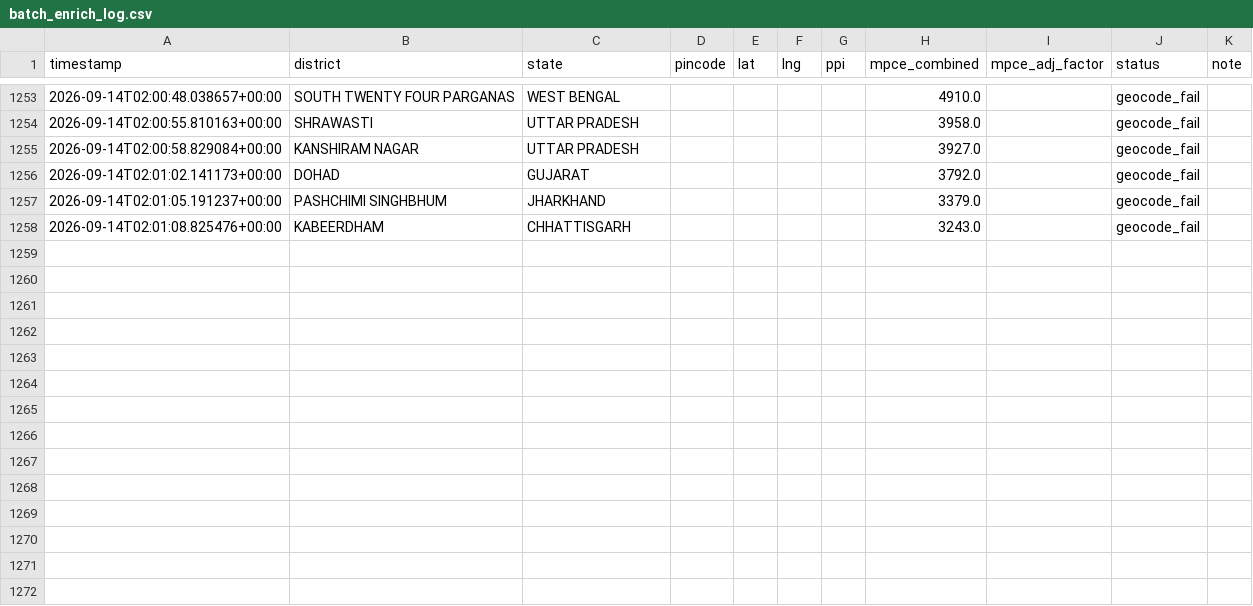
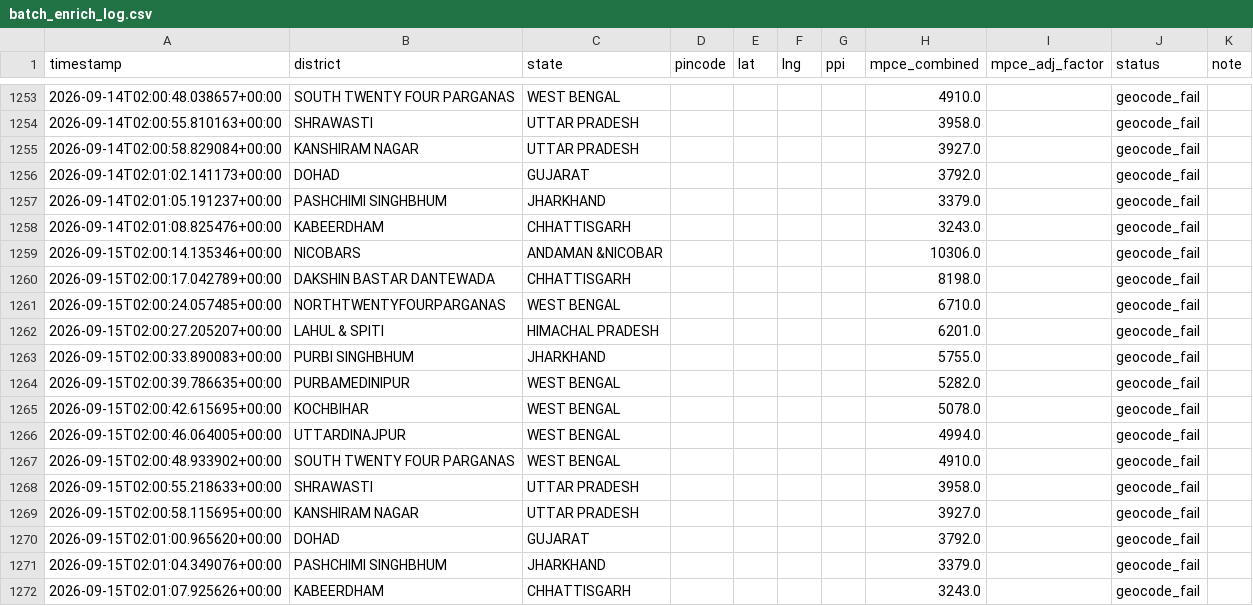
Before and after one commit to Raghotham-harish/paisa-map, a CSV file: paisamap-etl/data/output/batch_enrich_log.csv, drawn as a sheet; only a part is shown, gaps mark what is left out; the diff names each change by its address in the sheet, - before the commit and + after, or states it on an @@ line.

Commit message:
cron: daily enrich 2026-09-15 — 15582 pincodes total [skip ci]

```diff
--- a/paisamap-etl/data/output/batch_enrich_log.csv
+++ b/paisamap-etl/data/output/batch_enrich_log.csv
+row 1259: 2026-09-15T02:00:14.135346+00:00 | NICOBARS | ANDAMAN &NICOBAR |  |  |  |  | 10306.0 |  | geocode_fail
+row 1260: 2026-09-15T02:00:17.042789+00:00 | DAKSHIN BASTAR DANTEWADA | CHHATTISGARH |  |  |  |  | 8198.0 |  | geocode_fail
+row 1261: 2026-09-15T02:00:24.057485+00:00 | NORTHTWENTYFOURPARGANAS | WEST BENGAL |  |  |  |  | 6710.0 |  | geocode_fail
+row 1262: 2026-09-15T02:00:27.205207+00:00 | LAHUL & SPITI | HIMACHAL PRADESH |  |  |  |  | 6201.0 |  | geocode_fail
+row 1263: 2026-09-15T02:00:33.890083+00:00 | PURBI SINGHBHUM | JHARKHAND |  |  |  |  | 5755.0 |  | geocode_fail
+row 1264: 2026-09-15T02:00:39.786635+00:00 | PURBAMEDINIPUR | WEST BENGAL |  |  |  |  | 5282.0 |  | geocode_fail
+row 1265: 2026-09-15T02:00:42.615695+00:00 | KOCHBIHAR | WEST BENGAL |  |  |  |  | 5078.0 |  | geocode_fail
+row 1266: 2026-09-15T02:00:46.064005+00:00 | UTTARDINAJPUR | WEST BENGAL |  |  |  |  | 4994.0 |  | geocode_fail
+row 1267: 2026-09-15T02:00:48.933902+00:00 | SOUTH TWENTY FOUR PARGANAS | WEST BENGAL |  |  |  |  | 4910.0 |  | geocode_fail
+row 1268: 2026-09-15T02:00:55.218633+00:00 | SHRAWASTI | UTTAR PRADESH |  |  |  |  | 3958.0 |  | geocode_fail
+row 1269: 2026-09-15T02:00:58.115695+00:00 | KANSHIRAM NAGAR | UTTAR PRADESH |  |  |  |  | 3927.0 |  | geocode_fail
+row 1270: 2026-09-15T02:01:00.965620+00:00 | DOHAD | GUJARAT |  |  |  |  | 3792.0 |  | geocode_fail
+row 1271: 2026-09-15T02:01:04.349076+00:00 | PASHCHIMI SINGHBHUM | JHARKHAND |  |  |  |  | 3379.0 |  | geocode_fail
+row 1272: 2026-09-15T02:01:07.925626+00:00 | KABEERDHAM | CHHATTISGARH |  |  |  |  | 3243.0 |  | geocode_fail
```
